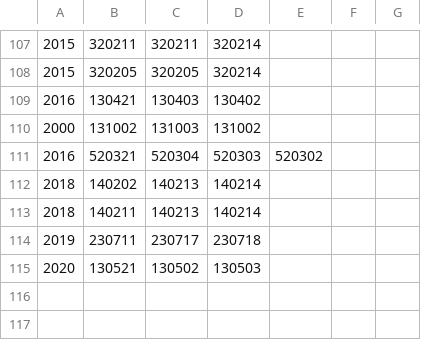
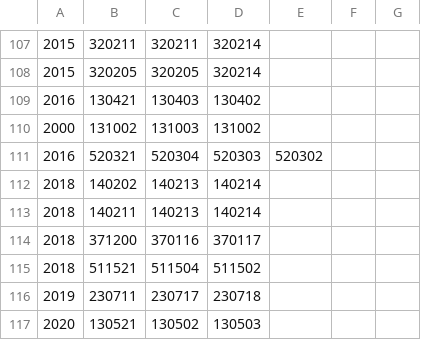
Before and after one commit to lizy14/division-changes, a CSV file: rules-handwritten/code-splits.csv, drawn as a sheet; only a part is shown, gaps mark what is left out.

```diff
--- a/rules-handwritten/code-splits.csv
+++ b/rules-handwritten/code-splits.csv
@@ -113,2 +113,4 @@
 2018,140211,140213,140214
+2018,371200,370116,370117
+2018,511521,511504,511502
 2019,230711,230717,230718
```
Also changed, not shown: rules-generated/code-changes.csv, rules-handwritten/code-merges.csv, 2 other files.
